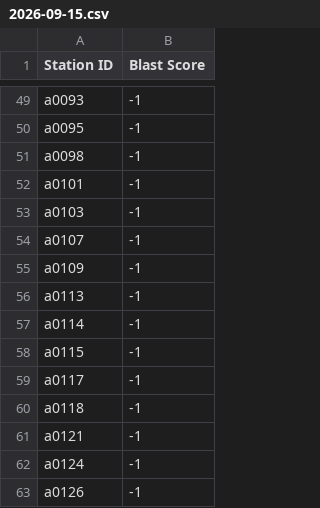
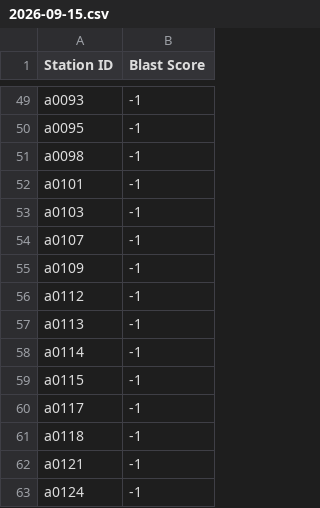
Before and after one commit to Raingel/BLASTAM_Japan, a CSV file: data/2026-09-15.csv, drawn as a sheet; only a part is shown, gaps mark what is left out; the shorter side is filled out with more unchanged rows.

```diff
--- a/data/2026-09-15.csv
+++ b/data/2026-09-15.csv
@@ -55,2 +55,3 @@ a0107,-1
 a0109,-1
+a0112,-1
 a0113,-1
```
Also changed, not shown: data/2026-09-16.csv, data/2026-09-17.csv, 1 other file.
